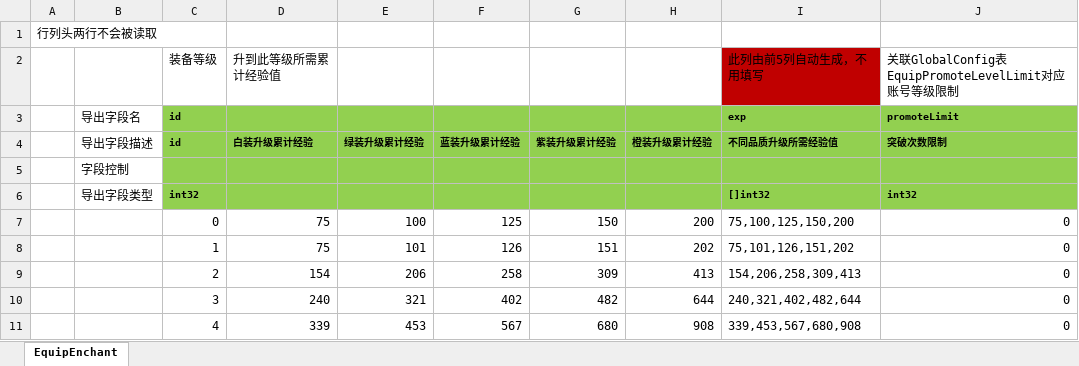
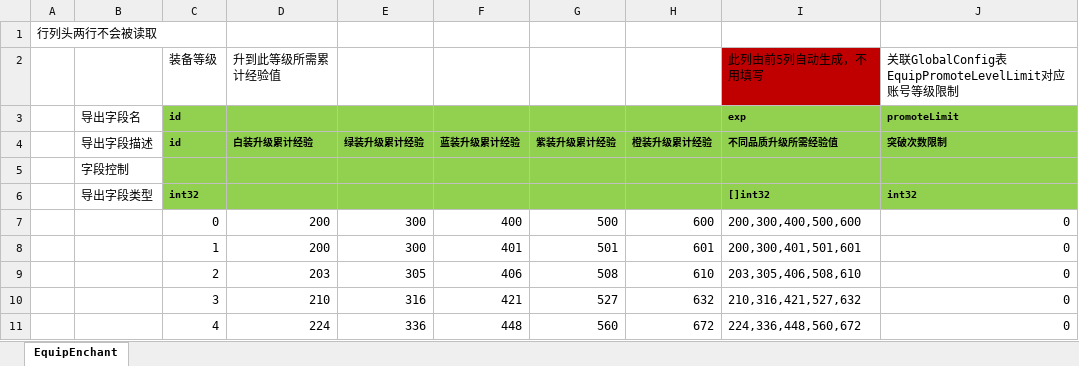
Before and after one commit to east-eden/server_bin, an Excel workbook: config/excel/EquipLevelup.xlsx, sheet EquipEnchant, drawn as a sheet; only a part is shown; values as stored, in another font and other column widths than the file's, no borders; the diff covers the shown part only; the diff names each change by its address in the sheet, - before the commit and + after, or states it on an @@ line.

```diff
--- a/config/excel/EquipLevelup.xlsx (sheet EquipEnchant)
+++ b/config/excel/EquipLevelup.xlsx (sheet EquipEnchant)
-D7:D8 (白装升级累计经验): 75
+D7:D8 (白装升级累计经验): 200
-E7 (绿装升级累计经验): 100
+E7 (绿装升级累计经验): 300
-F7 (蓝装升级累计经验): 125
+F7 (蓝装升级累计经验): 400
-G7 (紫装升级累计经验): 150
+G7 (紫装升级累计经验): 500
-H7 (橙装升级累计经验): 200
+H7 (橙装升级累计经验): 600
-I7 (不同品质升级所需经验值): 75,100,125,150,200
+I7 (不同品质升级所需经验值): 200,300,400,500,600
-E8 (绿装升级累计经验): 101
+E8 (绿装升级累计经验): 300
-F8 (蓝装升级累计经验): 126
+F8 (蓝装升级累计经验): 401
-G8 (紫装升级累计经验): 151
+G8 (紫装升级累计经验): 501
-H8 (橙装升级累计经验): 202
+H8 (橙装升级累计经验): 601
-I8 (不同品质升级所需经验值): 75,101,126,151,202
+I8 (不同品质升级所需经验值): 200,300,401,501,601
-D9 (白装升级累计经验): 154
+D9 (白装升级累计经验): 203
-E9 (绿装升级累计经验): 206
+E9 (绿装升级累计经验): 305
-F9 (蓝装升级累计经验): 258
+F9 (蓝装升级累计经验): 406
-G9 (紫装升级累计经验): 309
+G9 (紫装升级累计经验): 508
-H9 (橙装升级累计经验): 413
+H9 (橙装升级累计经验): 610
-I9 (不同品质升级所需经验值): 154,206,258,309,413
+I9 (不同品质升级所需经验值): 203,305,406,508,610
-D10 (白装升级累计经验): 240
+D10 (白装升级累计经验): 210
-E10 (绿装升级累计经验): 321
+E10 (绿装升级累计经验): 316
-F10 (蓝装升级累计经验): 402
+F10 (蓝装升级累计经验): 421
-G10 (紫装升级累计经验): 482
+G10 (紫装升级累计经验): 527
-H10 (橙装升级累计经验): 644
+H10 (橙装升级累计经验): 632
-I10 (不同品质升级所需经验值): 240,321,402,482,644
+I10 (不同品质升级所需经验值): 210,316,421,527,632
-D11 (白装升级累计经验): 339
+D11 (白装升级累计经验): 224
-E11 (绿装升级累计经验): 453
+E11 (绿装升级累计经验): 336
-F11 (蓝装升级累计经验): 567
+F11 (蓝装升级累计经验): 448
-G11 (紫装升级累计经验): 680
+G11 (紫装升级累计经验): 560
-H11 (橙装升级累计经验): 908
+H11 (橙装升级累计经验): 672
-I11 (不同品质升级所需经验值): 339,453,567,680,908
+I11 (不同品质升级所需经验值): 224,336,448,560,672
```
Also changed, not shown: 576 edited cells elsewhere in this sheet, config/excel/CostLoot.xlsx, config/excel/EquipEnchant.xlsx, 27 other files.
